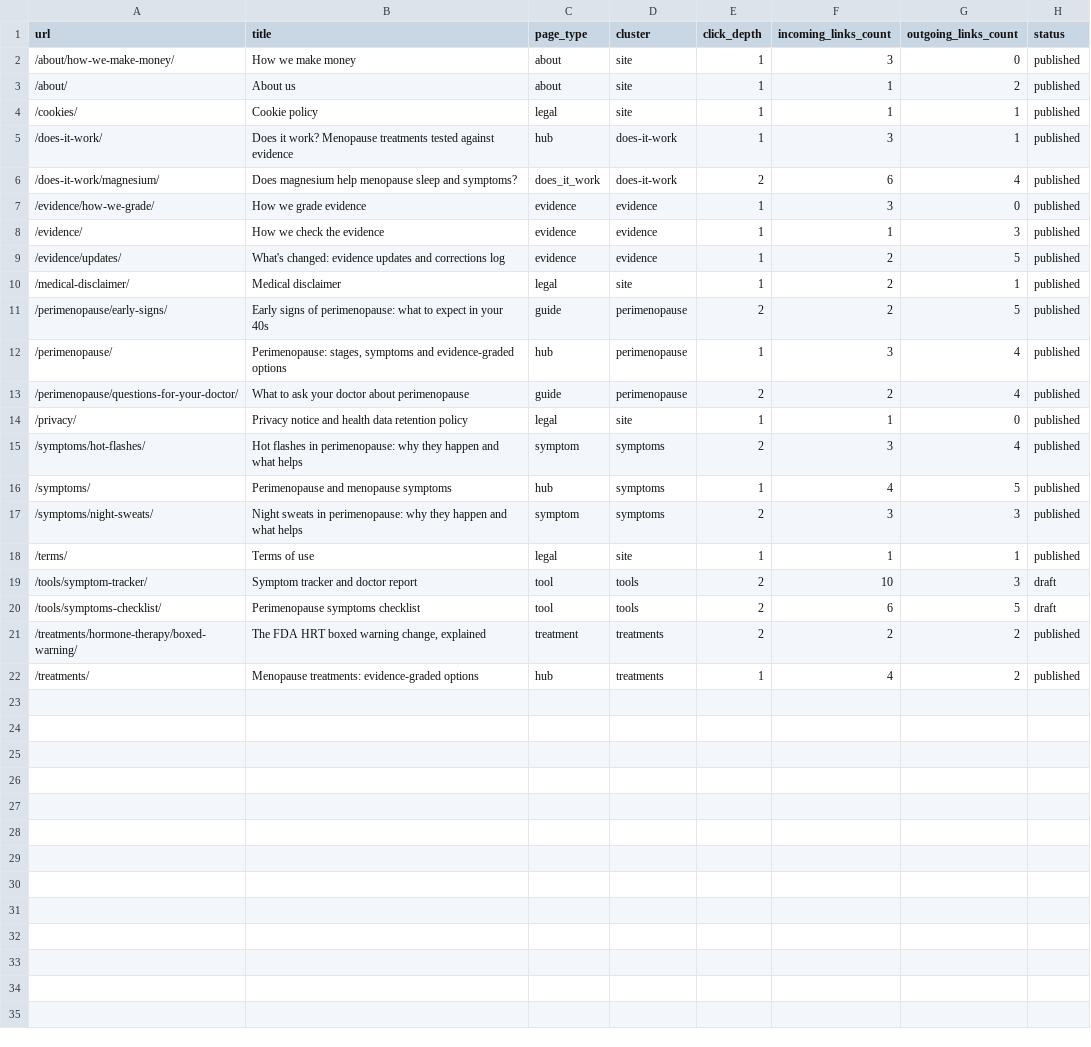
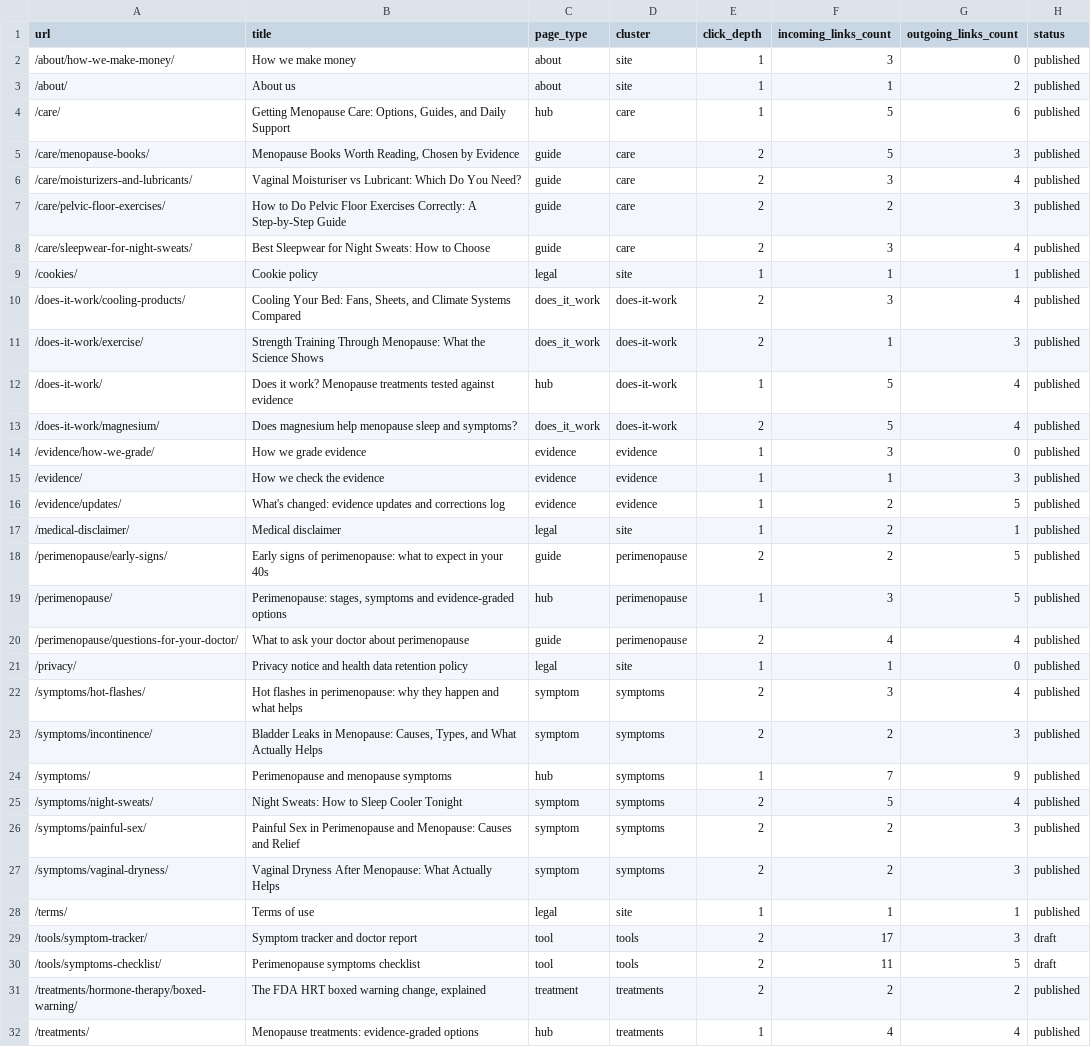
Before and after one commit to Bilalabbasid/women, a CSV file: reports/link-graph.csv, drawn as a sheet.

```diff
--- a/reports/link-graph.csv
+++ b/reports/link-graph.csv
@@ -3,5 +3,12 @@ url,title,page_type,cluster,click_depth,incoming_links_count,outgoing_links_coun
 "/about/","About us","about","site",1,1,2,"published"
+"/care/","Getting Menopause Care: Options, Guides, and Daily Support","hub","care",1,5,6,"published"
+"/care/menopause-books/","Menopause Books Worth Reading, Chosen by Evidence","guide","care",2,5,3,"published"
+"/care/moisturizers-and-lubricants/","Vaginal Moisturiser vs Lubricant: Which Do You Need?","guide","care",2,3,4,"published"
+"/care/pelvic-floor-exercises/","How to Do Pelvic Floor Exercises Correctly: A Step-by-Step Guide","guide","care",2,2,3,"published"
+"/care/sleepwear-for-night-sweats/","Best Sleepwear for Night Sweats: How to Choose","guide","care",2,3,4,"published"
 "/cookies/","Cookie policy","legal","site",1,1,1,"published"
-"/does-it-work/","Does it work? Menopause treatments tested against evidence","hub","does-it-work",1,3,1,"published"
-"/does-it-work/magnesium/","Does magnesium help menopause sleep and symptoms?","does_it_work","does-it-work",2,6,4,"published"
+"/does-it-work/cooling-products/","Cooling Your Bed: Fans, Sheets, and Climate Systems Compared","does_it_work","does-it-work",2,3,4,"published"
+"/does-it-work/exercise/","Strength Training Through Menopause: What the Science Shows","does_it_work","does-it-work",2,1,3,"published"
+"/does-it-work/","Does it work? Menopause treatments tested against evidence","hub","does-it-work",1,5,4,"published"
+"/does-it-work/magnesium/","Does magnesium help menopause sleep and symptoms?","does_it_work","does-it-work",2,5,4,"published"
 "/evidence/how-we-grade/","How we grade evidence","evidence","evidence",1,3,0,"published"
@@ -11,12 +18,15 @@ url,title,page_type,cluster,click_depth,incoming_links_count,outgoing_links_coun
 "/perimenopause/early-signs/","Early signs of perimenopause: what to expect in your 40s","guide","perimenopause",2,2,5,"published"
-"/perimenopause/","Perimenopause: stages, symptoms and evidence-graded options","hub","perimenopause",1,3,4,"published"
-"/perimenopause/questions-for-your-doctor/","What to ask your doctor about perimenopause","guide","perimenopause",2,2,4,"published"
+"/perimenopause/","Perimenopause: stages, symptoms and evidence-graded options","hub","perimenopause",1,3,5,"published"
+"/perimenopause/questions-for-your-doctor/","What to ask your doctor about perimenopause","guide","perimenopause",2,4,4,"published"
 "/privacy/","Privacy notice and health data retention policy","legal","site",1,1,0,"published"
 "/symptoms/hot-flashes/","Hot flashes in perimenopause: why they happen and what helps","symptom","symptoms",2,3,4,"published"
-"/symptoms/","Perimenopause and menopause symptoms","hub","symptoms",1,4,5,"published"
-"/symptoms/night-sweats/","Night sweats in perimenopause: why they happen and what helps","symptom","symptoms",2,3,3,"published"
+"/symptoms/incontinence/","Bladder Leaks in Menopause: Causes, Types, and What Actually Helps","symptom","symptoms",2,2,3,"published"
+"/symptoms/","Perimenopause and menopause symptoms","hub","symptoms",1,7,9,"published"
+"/symptoms/night-sweats/","Night Sweats: How to Sleep Cooler Tonight","symptom","symptoms",2,5,4,"published"
+"/symptoms/painful-sex/","Painful Sex in Perimenopause and Menopause: Causes and Relief","symptom","symptoms",2,2,3,"published"
+"/symptoms/vaginal-dryness/","Vaginal Dryness After Menopause: What Actually Helps","symptom","symptoms",2,2,3,"published"
 "/terms/","Terms of use","legal","site",1,1,1,"published"
-"/tools/symptom-tracker/","Symptom tracker and doctor report","tool","tools",2,10,3,"draft"
-"/tools/symptoms-checklist/","Perimenopause symptoms checklist","tool","tools",2,6,5,"draft"
+"/tools/symptom-tracker/","Symptom tracker and doctor report","tool","tools",2,17,3,"draft"
+"/tools/symptoms-checklist/","Perimenopause symptoms checklist","tool","tools",2,11,5,"draft"
 "/treatments/hormone-therapy/boxed-warning/","The FDA HRT boxed warning change, explained","treatment","treatments",2,2,2,"published"
-"/treatments/","Menopause treatments: evidence-graded options","hub","treatments",1,4,2,"published"
+"/treatments/","Menopause treatments: evidence-graded options","hub","treatments",1,4,4,"published"
```
Also changed, not shown: content/_plan/keyword-map.csv, content/_products/slot-report.csv, 34 other files.
